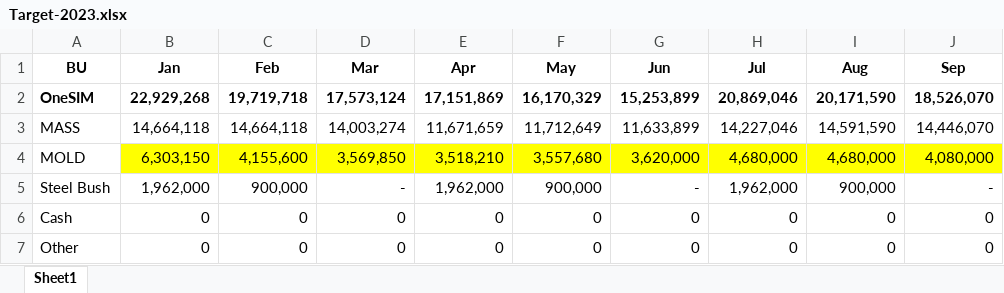
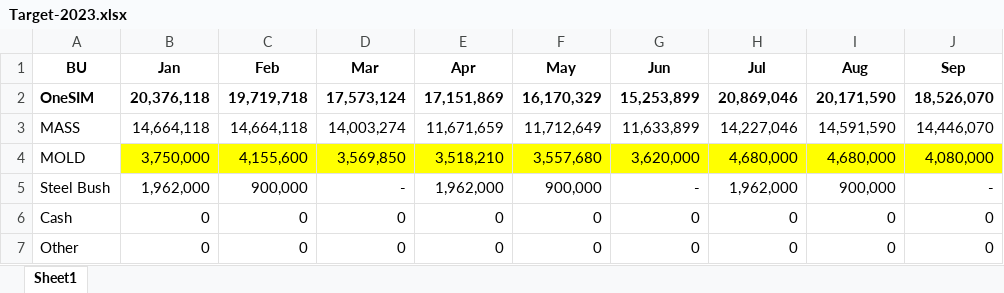
Before and after one commit to UtaiC/SIM-Sales-Report, an Excel workbook: Target-2023.xlsx, sheet Sheet1, drawn as a sheet; only a part is shown; values as stored, in another font and other column widths than the file's, no borders; the diff names each change by its address in the sheet, - before the commit and + after, or states it on an @@ line.

Commit message:
Add files via upload

```diff
--- a/Target-2023.xlsx (sheet Sheet1)
+++ b/Target-2023.xlsx (sheet Sheet1)
-B2 (Jan): 22,929,268
+B2 (Jan): 20,376,118
-B4 (Jan): 6,303,150
+B4 (Jan): 3,750,000
```
